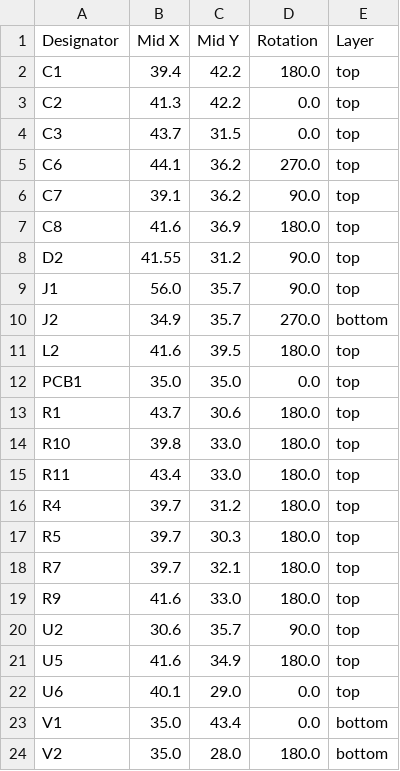
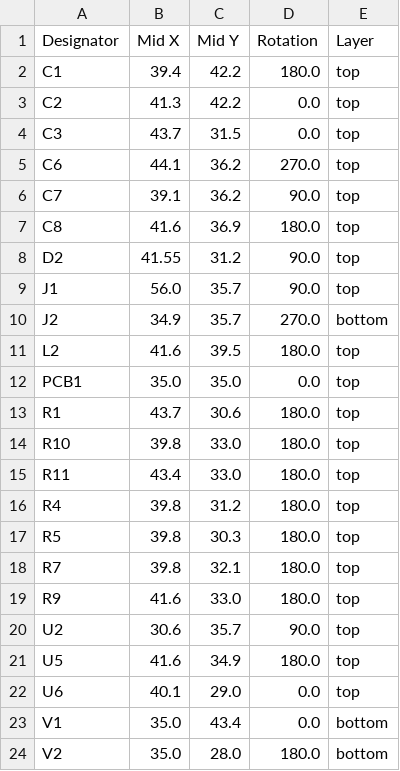
Before and after one commit to revk/ESP32-Generic, a CSV file: PCB/USBA/production/positions.csv, drawn as a sheet.

```diff
--- a/PCB/USBA/production/positions.csv
+++ b/PCB/USBA/production/positions.csv
@@ -15,5 +15,5 @@ R10,39.8,33.0,180.0,top
 R11,43.4,33.0,180.0,top
-R4,39.7,31.2,180.0,top
-R5,39.7,30.3,180.0,top
-R7,39.7,32.1,180.0,top
+R4,39.8,31.2,180.0,top
+R5,39.8,30.3,180.0,top
+R7,39.8,32.1,180.0,top
 R9,41.6,33.0,180.0,top
```
Also changed, not shown: 4 other files.
